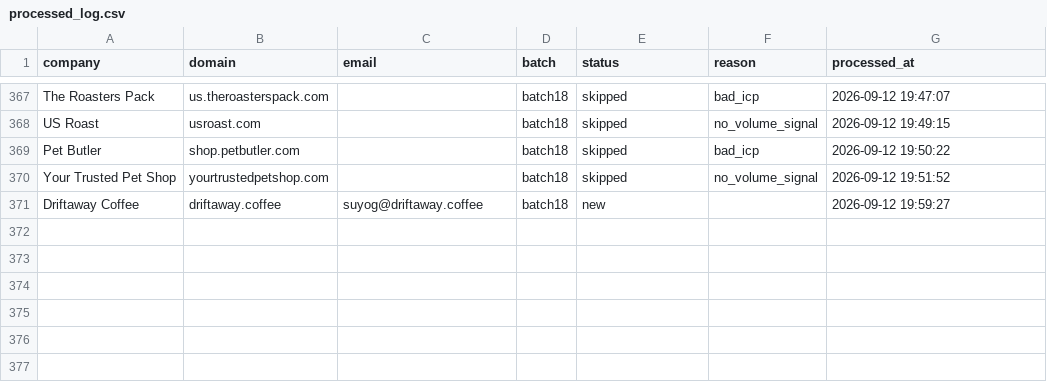
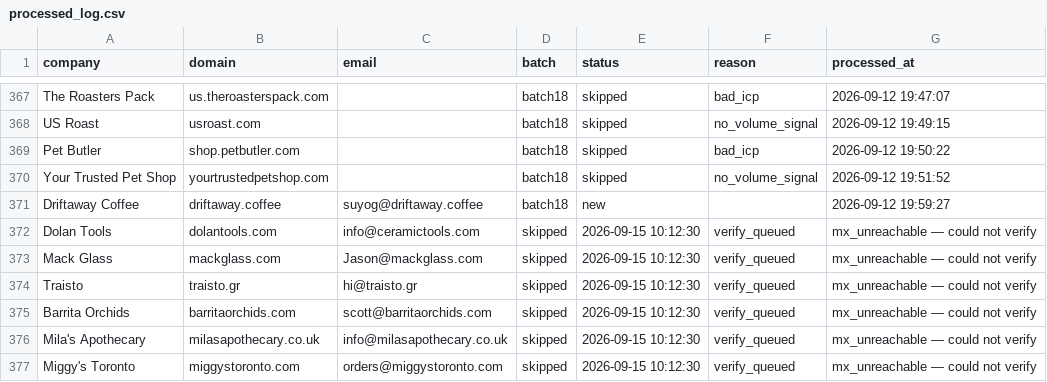
Before and after one commit to gouravkargwal/better-bundle-monorepo, a CSV file: outreach/processed_log.csv, drawn as a sheet; only a part is shown, gaps mark what is left out.

```diff
--- a/outreach/processed_log.csv
+++ b/outreach/processed_log.csv
@@ -371 +371,7 @@ Your Trusted Pet Shop,yourtrustedpetshop.com,,batch18,skipped,no_volume_signal,2
 Driftaway Coffee,driftaway.coffee,suyog@driftaway.coffee,batch18,new,,2026-09-12 19:59:27
+Dolan Tools,dolantools.com,info@ceramictools.com,skipped,2026-09-15 10:12:30,verify_queued,mx_unreachable — could not verify
+Mack Glass,mackglass.com,Jason@mackglass.com,skipped,2026-09-15 10:12:30,verify_queued,mx_unreachable — could not verify
+Traisto,traisto.gr,hi@traisto.gr,skipped,2026-09-15 10:12:30,verify_queued,mx_unreachable — could not verify
+Barrita Orchids,barritaorchids.com,scott@barritaorchids.com,skipped,2026-09-15 10:12:30,verify_queued,mx_unreachable — could not verify
+Mila's Apothecary,milasapothecary.co.uk,info@milasapothecary.co.uk,skipped,2026-09-15 10:12:30,verify_queued,mx_unreachable — could not verify
+Miggy's Toronto,miggystoronto.com,orders@miggystoronto.com,skipped,2026-09-15 10:12:30,verify_queued,mx_unreachable — could not verify
```
Also changed, not shown: 5 other files.
